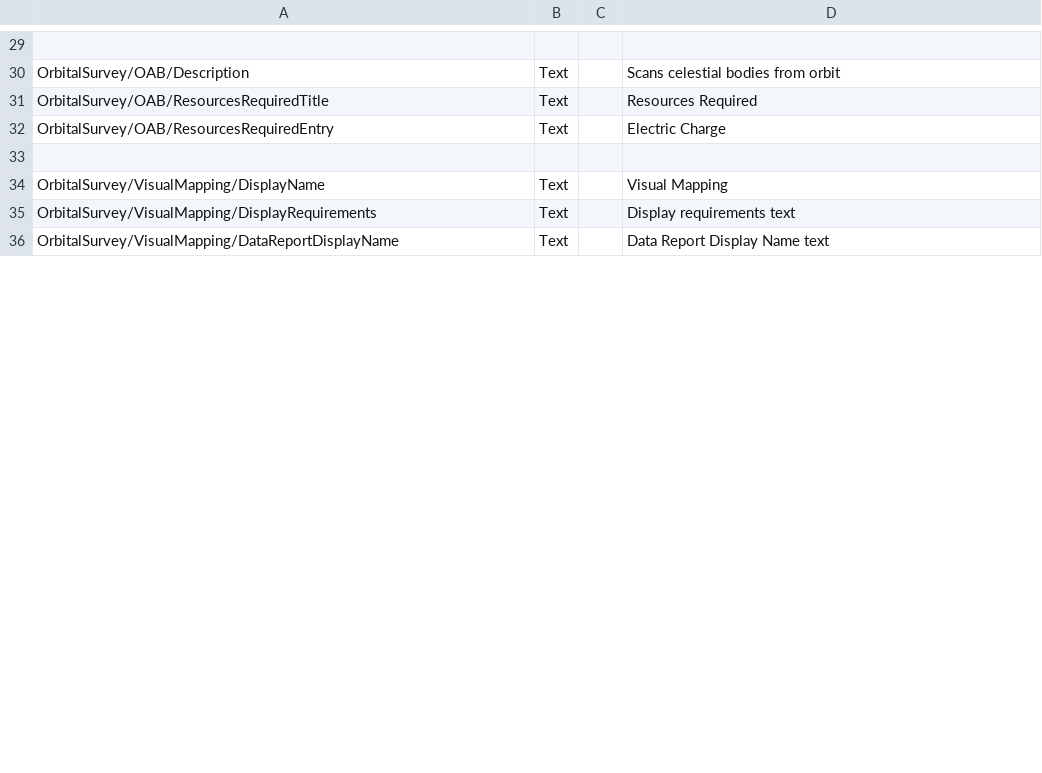
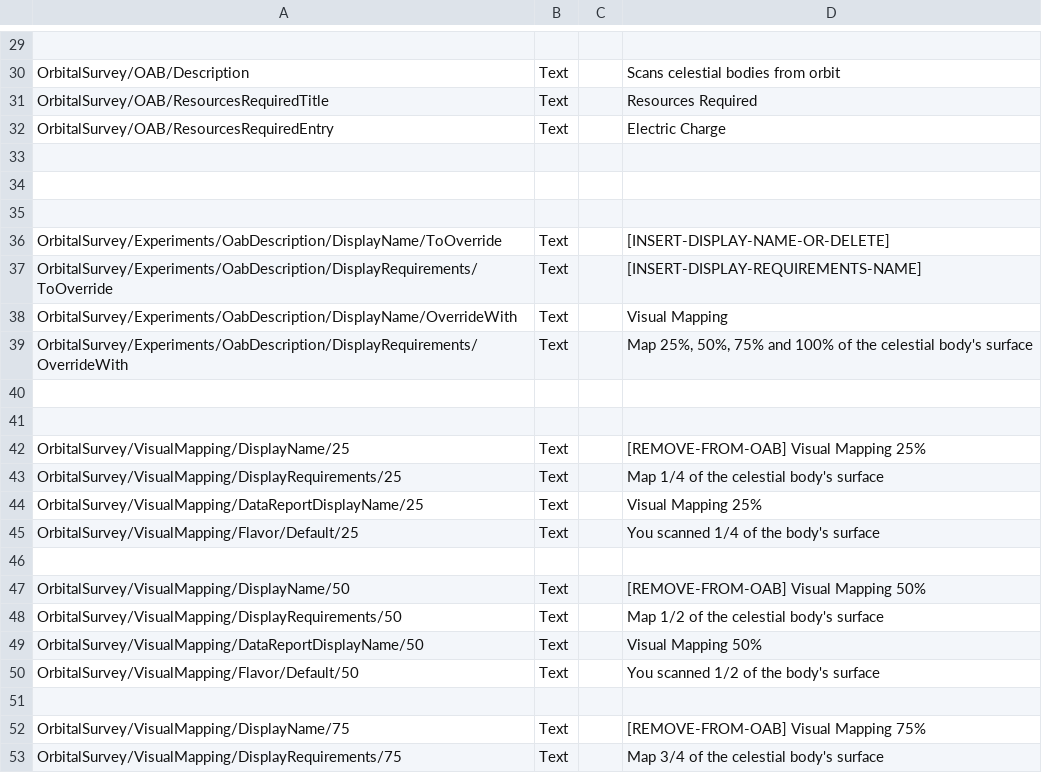
Before and after one commit to Falki-git/OrbitalSurvey, a CSV file: plugin_template/localizations/orbital_survey_localization.csv, drawn as a sheet; only a part is shown, gaps mark what is left out; the diff covers the shown part only.

Commit message:
Start adding experiment patches

```diff
--- a/plugin_template/localizations/orbital_survey_localization.csv
+++ b/plugin_template/localizations/orbital_survey_localization.csv
@@ -33,4 +33,21 @@ OrbitalSurvey/OAB/ResourcesRequiredEntry,Text,,Electric Charge
 
-OrbitalSurvey/VisualMapping/DisplayName,Text,,Visual Mapping
-OrbitalSurvey/VisualMapping/DisplayRequirements,Text,,Display requirements text
-OrbitalSurvey/VisualMapping/DataReportDisplayName,Text,,Data Report Display Name text
+
+
+OrbitalSurvey/Experiments/OabDescription/DisplayName/ToOverride,Text,,[INSERT-DISPLAY-NAME-OR-DELETE]
+OrbitalSurvey/Experiments/OabDescription/DisplayRequirements/ToOverride,Text,,[INSERT-DISPLAY-REQUIREMENTS-NAME]
+OrbitalSurvey/Experiments/OabDescription/DisplayName/OverrideWith,Text,,Visual Mapping
+OrbitalSurvey/Experiments/OabDescription/DisplayRequirements/OverrideWith,Text,,"Map 25%, 50%, 75% and 100% of the celestial body's surface"
+
+
+OrbitalSurvey/VisualMapping/DisplayName/25,Text,,[REMOVE-FROM-OAB] Visual Mapping 25%
+OrbitalSurvey/VisualMapping/DisplayRequirements/25,Text,,Map 1/4 of the celestial body's surface
+OrbitalSurvey/VisualMapping/DataReportDisplayName/25,Text,,Visual Mapping 25%
+OrbitalSurvey/VisualMapping/Flavor/Default/25,Text,,You scanned 1/4 of the body's surface
+
+OrbitalSurvey/VisualMapping/DisplayName/50,Text,,[REMOVE-FROM-OAB] Visual Mapping 50%
+OrbitalSurvey/VisualMapping/DisplayRequirements/50,Text,,Map 1/2 of the celestial body's surface
+OrbitalSurvey/VisualMapping/DataReportDisplayName/50,Text,,Visual Mapping 50%
+OrbitalSurvey/VisualMapping/Flavor/Default/50,Text,,You scanned 1/2 of the body's surface
+
+OrbitalSurvey/VisualMapping/DisplayName/75,Text,,[REMOVE-FROM-OAB] Visual Mapping 75%
+OrbitalSurvey/VisualMapping/DisplayRequirements/75,Text,,Map 3/4 of the celestial body's surface
```
Also changed, not shown: 10 added rows and 2 edited cells elsewhere in this file, 3 other files.
